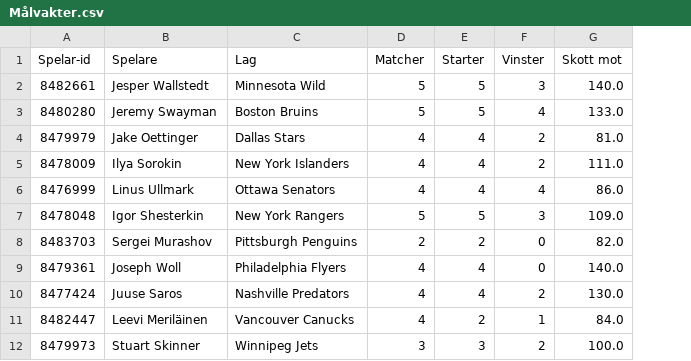
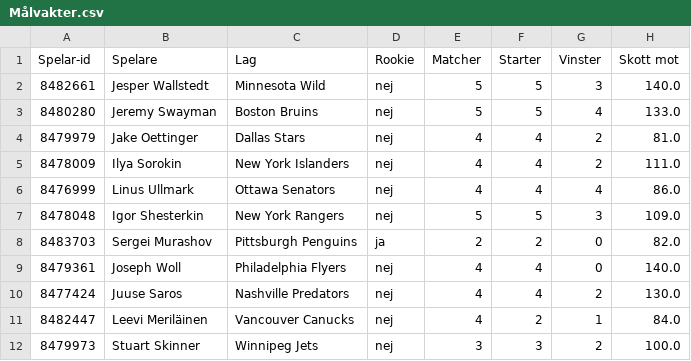
Before and after one commit to emilving/ShiftIQ, a CSV file: statistik/Målvakter.csv, drawn as a sheet; only a part is shown; the diff names each change by its address in the sheet, - before the commit and + after, or states it on an @@ line.

```diff
--- a/statistik/Målvakter.csv
+++ b/statistik/Målvakter.csv
+column D (Rookie), rows 2-12: nej | nej | nej | nej | nej | nej | ja | nej | nej | nej | nej
```
Also changed, not shown: statistik/Spelare.csv.
